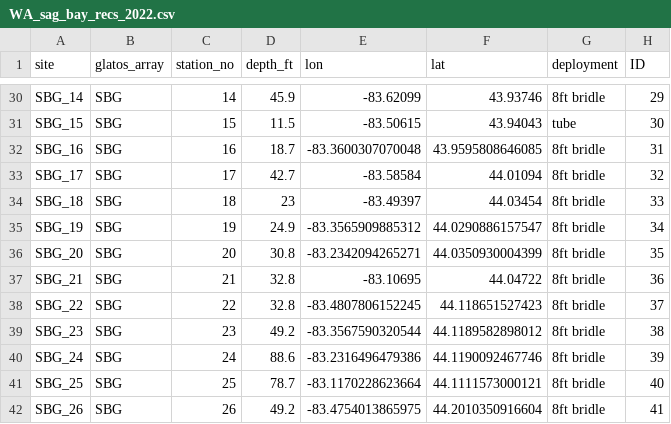
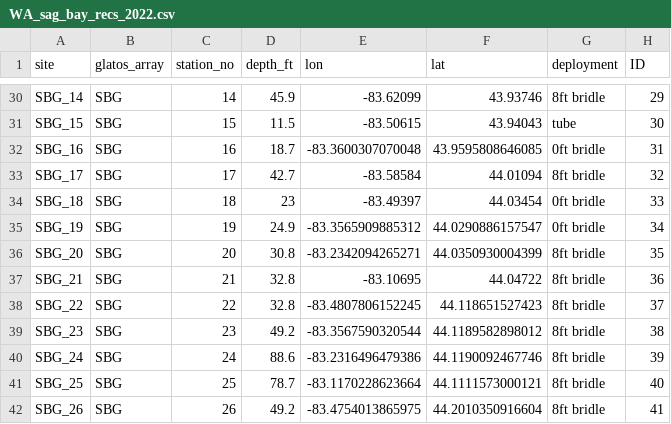
Before and after one commit to haydento/sag_walleye_grid, a CSV file: output/WA_sag_bay_recs_2022.csv, drawn as a sheet; only a part is shown, gaps mark what is left out; the diff covers the shown part only.

```diff
--- a/output/WA_sag_bay_recs_2022.csv
+++ b/output/WA_sag_bay_recs_2022.csv
@@ -31,6 +31,6 @@ SBG_14,SBG,14,45.9,-83.62099,43.93746,8ft bridle,29
 SBG_15,SBG,15,11.5,-83.50615,43.94043,tube,30
-SBG_16,SBG,16,18.7,-83.3600307070048,43.9595808646085,8ft bridle,31
+SBG_16,SBG,16,18.7,-83.3600307070048,43.9595808646085,0ft bridle,31
 SBG_17,SBG,17,42.7,-83.58584,44.01094,8ft bridle,32
-SBG_18,SBG,18,23,-83.49397,44.03454,8ft bridle,33
-SBG_19,SBG,19,24.9,-83.3565909885312,44.0290886157547,8ft bridle,34
+SBG_18,SBG,18,23,-83.49397,44.03454,0ft bridle,33
+SBG_19,SBG,19,24.9,-83.3565909885312,44.0290886157547,0ft bridle,34
 SBG_20,SBG,20,30.8,-83.2342094265271,44.0350930004399,8ft bridle,35
```
Also changed, not shown: 9 added rows and 14 edited cells elsewhere in this file, 5 other files.
